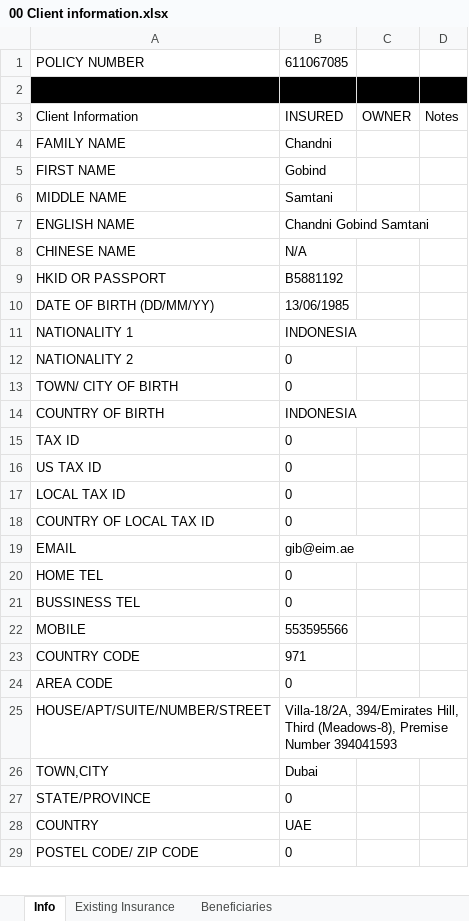
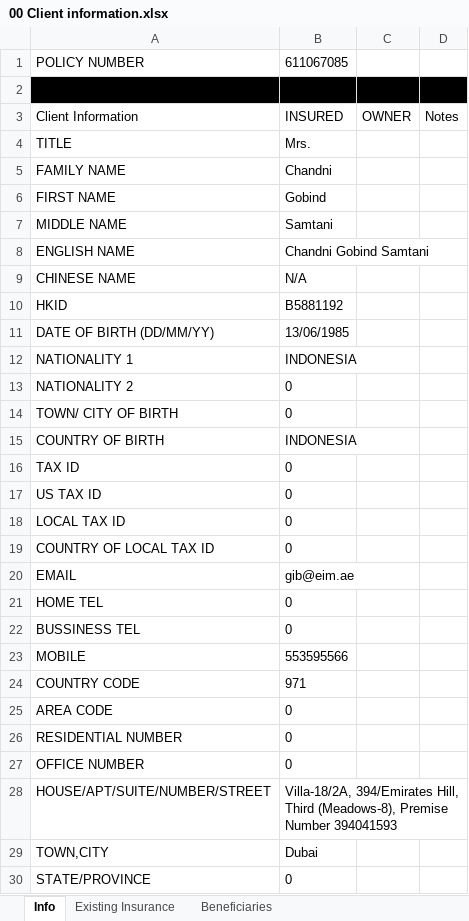
Before and after one commit to J4YP33z/formfiller, an Excel workbook: src/input/00 Client information.xlsx, sheet Info, drawn as a sheet; only a part is shown; the shorter side is filled out with more unchanged rows; values as stored, in another font and other column widths than the file's, no borders; charts and pictures not drawn; addresses are those after the commit; the diff names each change by its address in the sheet, - before the commit and + after, or states it on an @@ line.

Commit message:
add more forms in templates.json and change some fields in excel file

```diff
--- a/src/input/00 Client information.xlsx (sheet Info)
+++ b/src/input/00 Client information.xlsx (sheet Info)
+row 4: TITLE | Mrs.
-A10: HKID OR PASSPORT
+A10: HKID
+row 26: RESIDENTIAL NUMBER | 0
+row 27: OFFICE NUMBER | 0
```
Also changed, not shown: charts or pictures, 1 other file.
